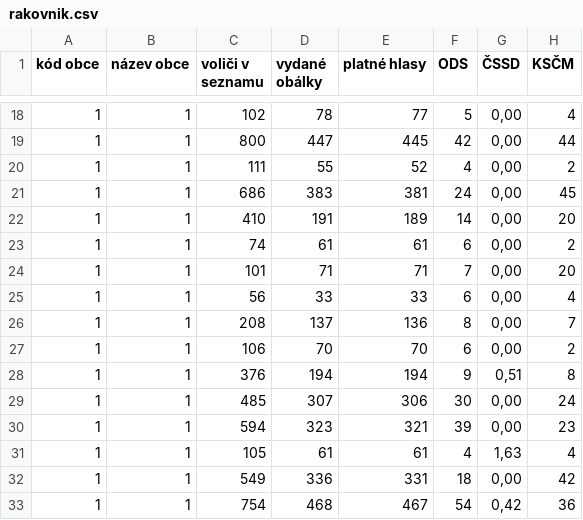
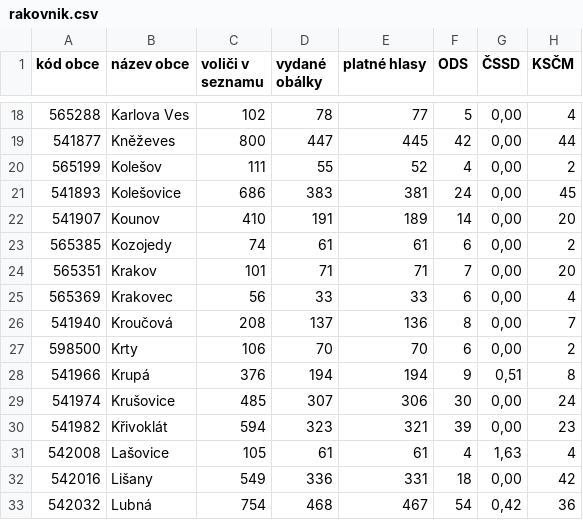
Before and after one commit to MassiveLukajs/volby2.0, a CSV file: rakovnik.csv, drawn as a sheet; only a part is shown, gaps mark what is left out; the diff covers the shown part only; the diff names each change by its address in the sheet, - before the commit and + after, or states it on an @@ line.

```diff
--- a/rakovnik.csv
+++ b/rakovnik.csv
-A18 (kód obce): 1
+A18 (kód obce): 565288
-B18 (název obce): 1
+B18 (název obce): Karlova Ves
-A19 (kód obce): 1
+A19 (kód obce): 541877
-B19 (název obce): 1
+B19 (název obce): Kněževes
-A20 (kód obce): 1
+A20 (kód obce): 565199
-B20 (název obce): 1
+B20 (název obce): Kolešov
-A21 (kód obce): 1
+A21 (kód obce): 541893
-B21 (název obce): 1
+B21 (název obce): Kolešovice
-A22 (kód obce): 1
+A22 (kód obce): 541907
-B22 (název obce): 1
+B22 (název obce): Kounov
-A23 (kód obce): 1
+A23 (kód obce): 565385
-B23 (název obce): 1
+B23 (název obce): Kozojedy
-A24 (kód obce): 1
+A24 (kód obce): 565351
-B24 (název obce): 1
+B24 (název obce): Krakov
-A25 (kód obce): 1
+A25 (kód obce): 565369
-B25 (název obce): 1
+B25 (název obce): Krakovec
-A26 (kód obce): 1
+A26 (kód obce): 541940
-B26 (název obce): 1
+B26 (název obce): Kroučová
-A27 (kód obce): 1
+A27 (kód obce): 598500
-B27 (název obce): 1
+B27 (název obce): Krty
-A28 (kód obce): 1
+A28 (kód obce): 541966
-B28 (název obce): 1
+B28 (název obce): Krupá
-A29 (kód obce): 1
+A29 (kód obce): 541974
-B29 (název obce): 1
+B29 (název obce): Krušovice
-A30 (kód obce): 1
+A30 (kód obce): 541982
-B30 (název obce): 1
+B30 (název obce): Křivoklát
-A31 (kód obce): 1
+A31 (kód obce): 542008
-B31 (název obce): 1
+B31 (název obce): Lašovice
-A32 (kód obce): 1
+A32 (kód obce): 542016
-B32 (název obce): 1
+B32 (název obce): Lišany
-A33 (kód obce): 1
+A33 (kód obce): 542032
-B33 (název obce): 1
+B33 (název obce): Lubná
```
Also changed, not shown: 134 edited cells elsewhere in this file.
